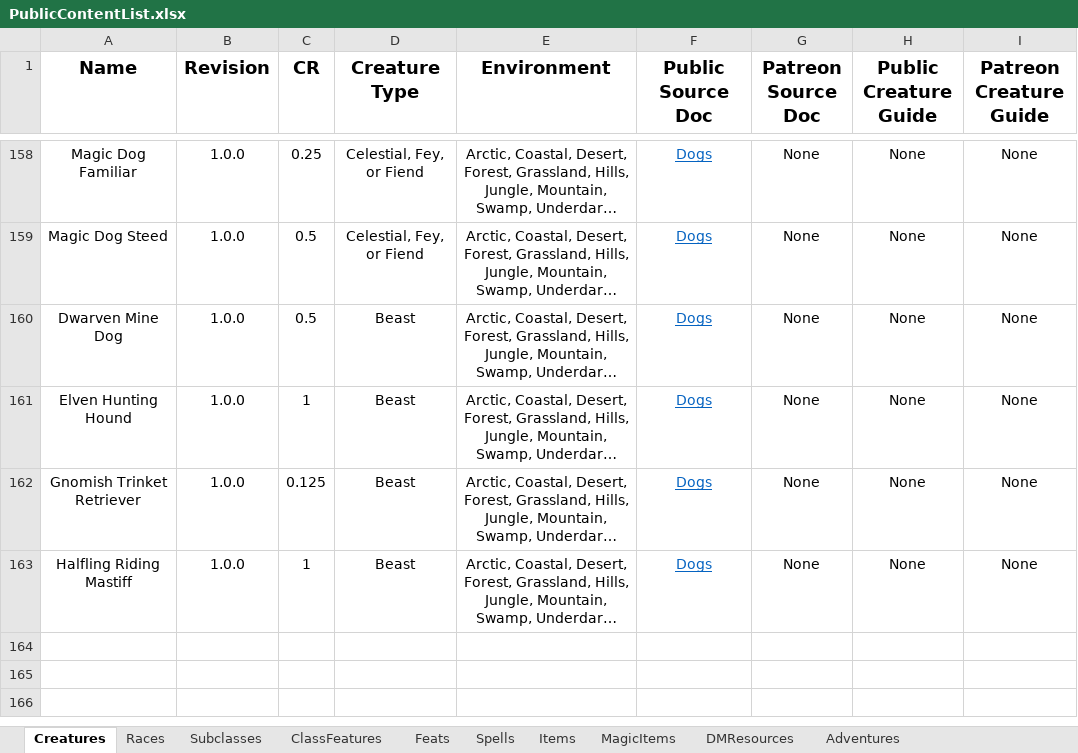
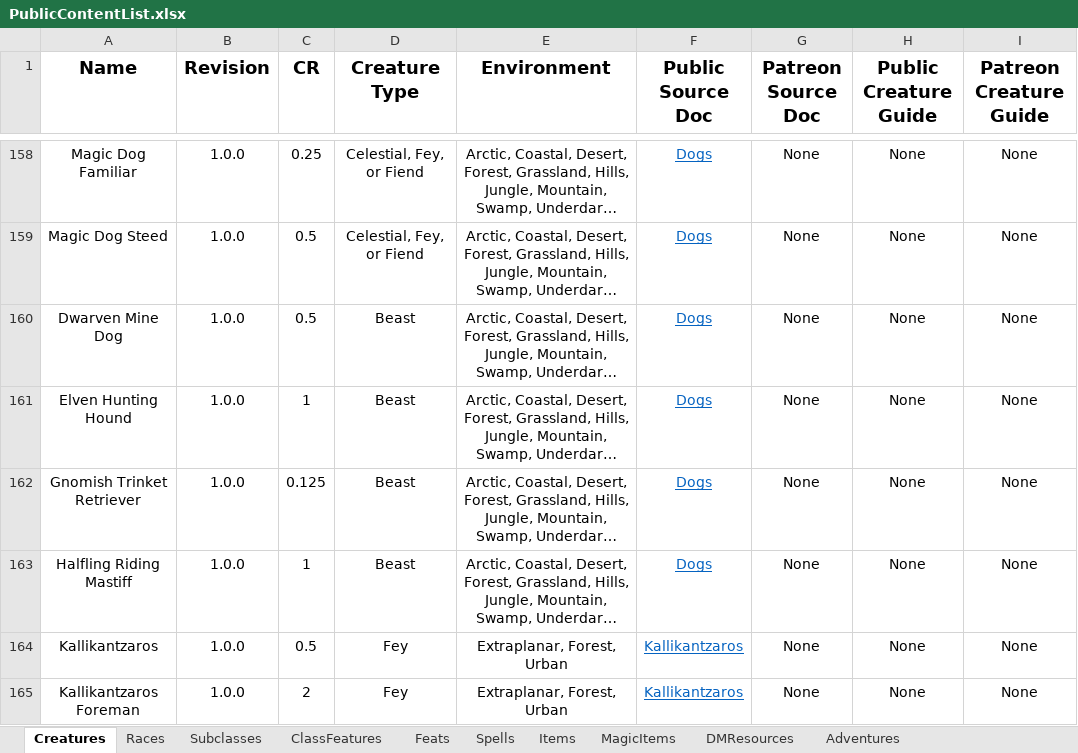
Before and after one commit to HankSnouwaert/DnD-Homebrew, an Excel workbook: PublicContentList.xlsx, sheet Creatures, drawn as a sheet; only a part is shown, gaps mark what is left out; long unchanged cells end in …; values as stored, in another font and other column widths than the file's, no borders; conditional formats not drawn; 1 other sheet too large or unreadable and not compared; the diff names each change by its address in the sheet, - before the commit and + after, or states it on an @@ line.

Commit message:
Update content lists with kallikantzaros

```diff
--- a/PublicContentList.xlsx (sheet Creatures)
+++ b/PublicContentList.xlsx (sheet Creatures)
+row 164: Kallikantzaros | 1.0.0 | 0.5 | Fey | Extraplanar, Forest, Urban | Kallikantzaros | None | None | None
+row 165: Kallikantzaros Foreman | 1.0.0 | 2 | Fey | Extraplanar, Forest, Urban | Kallikantzaros | None | None | None
```
Also changed, not shown: ContentList.xlsx.
